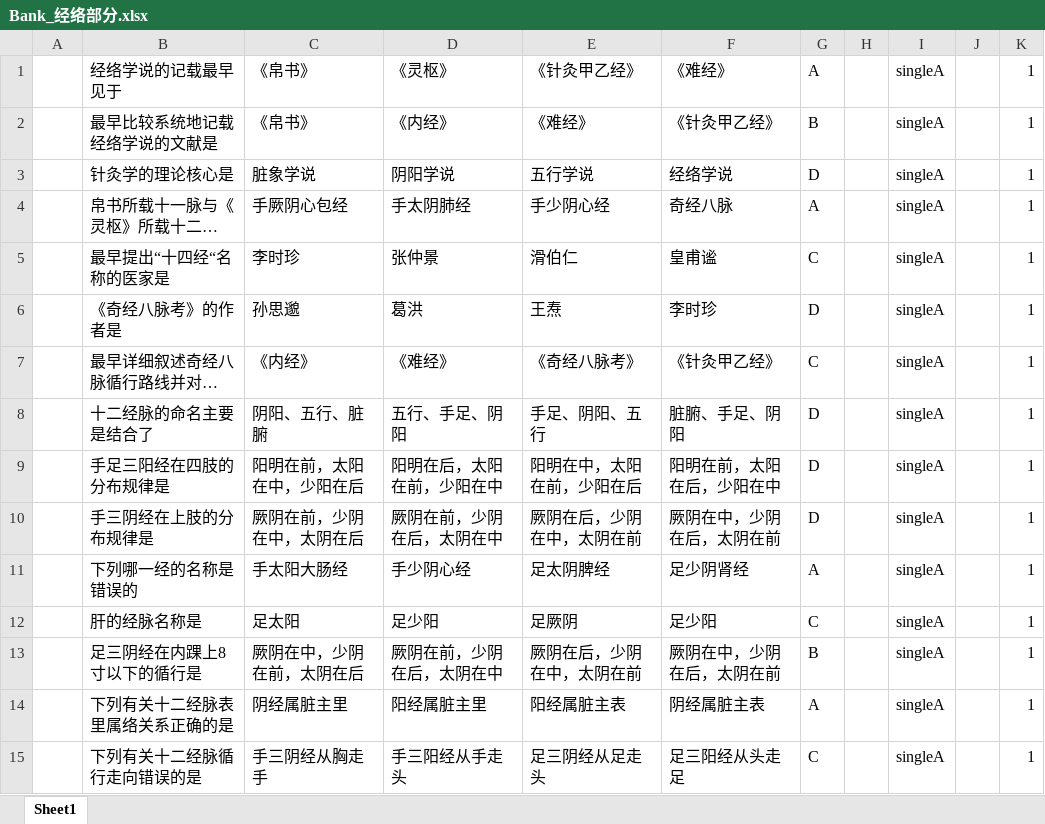
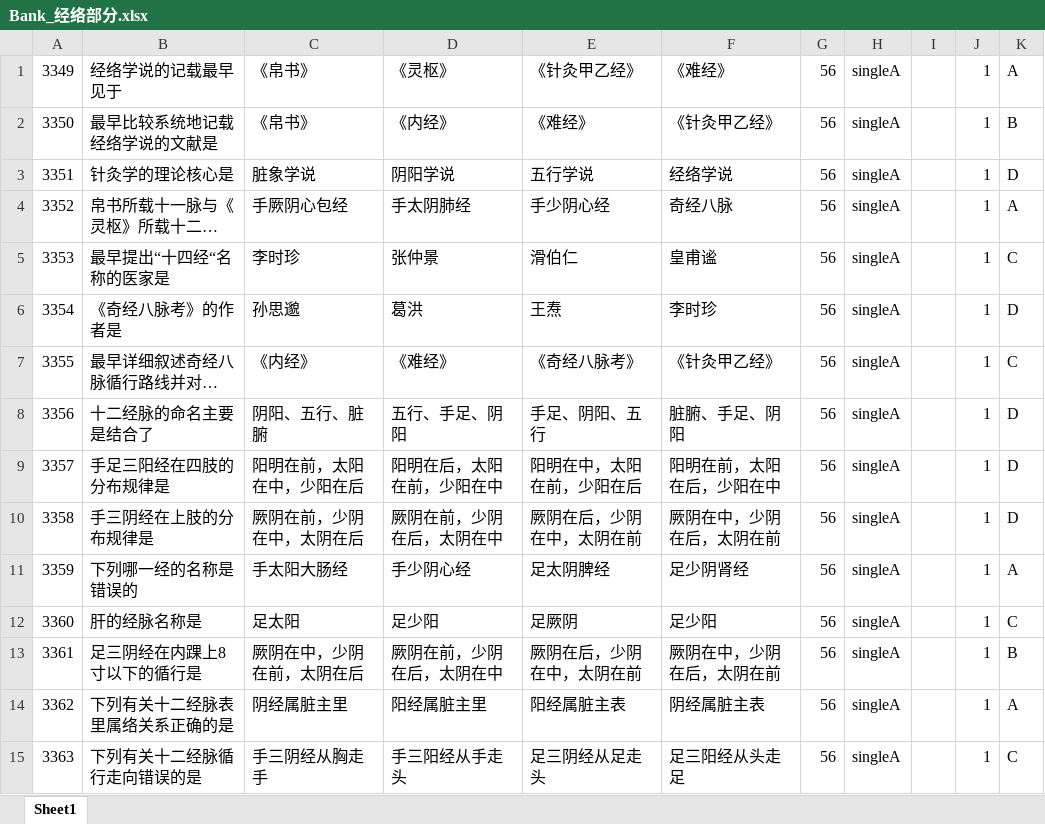
Before and after one commit to BillEliot/HNUCM-Wall, an Excel workbook: Bank/针灸/Bank_经络部分.xlsx, sheet Sheet1, drawn as a sheet; only a part is shown; long unchanged cells end in …; values as stored, in another font and other column widths than the file's, no borders; removed rows and columns are numbered as before the commit, all else as after; the diff covers the shown part only; the diff names each change by its address in the sheet, - before the commit and + after, or states it on an @@ line.

```diff
--- a/Bank/针灸/Bank_经络部分.xlsx (sheet Sheet1)
+++ b/Bank/针灸/Bank_经络部分.xlsx (sheet Sheet1)
-column H, empty
-column J, empty
+column I, empty
+column K, rows 1-15: A | B | D | A | C | D | C | D | D | D | A | C | B | A | C
-A1: (empty)
+A1: 3349
-G1: A
+G1: 56
-A2: (empty)
+A2: 3350
-G2: B
+G2: 56
-A3: (empty)
+A3: 3351
-G3: D
+G3: 56
-A4: (empty)
+A4: 3352
-G4: A
+G4: 56
-A5: (empty)
+A5: 3353
-G5: C
+G5: 56
-A6: (empty)
+A6: 3354
-G6: D
+G6: 56
-A7: (empty)
+A7: 3355
-G7: C
+G7: 56
-A8: (empty)
+A8: 3356
-G8:G10: D
+G8:G10: 56
-A9: (empty)
+A9: 3357
-A10: (empty)
+A10: 3358
-A11: (empty)
+A11: 3359
-G11: A
+G11: 56
-A12: (empty)
+A12: 3360
-G12: C
+G12: 56
-A13: (empty)
+A13: 3361
-G13: B
+G13: 56
-A14: (empty)
+A14: 3362
-G14: A
+G14: 56
-A15: (empty)
+A15: 3363
-G15: C
+G15: 56
```
Also changed, not shown: 127 added rows and 246 edited cells elsewhere in this sheet, Bank/中医内科学/模拟卷/Bank_20模拟卷之一.xlsx, Bank/中医内科学/模拟卷/Bank_20模拟卷之三.xlsx, 20 other files.
